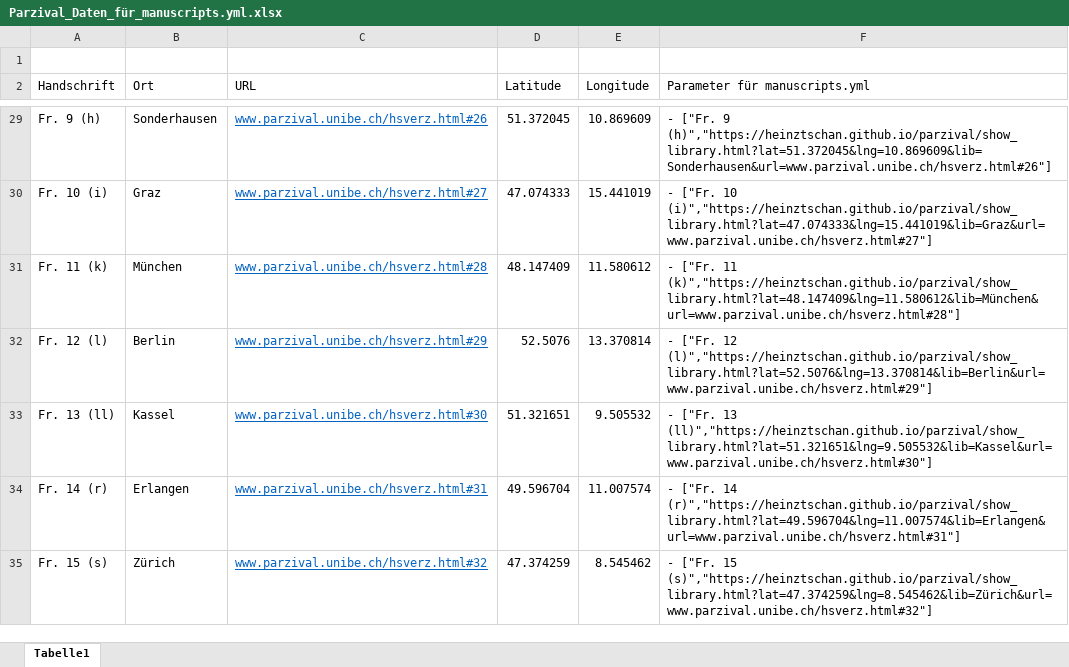
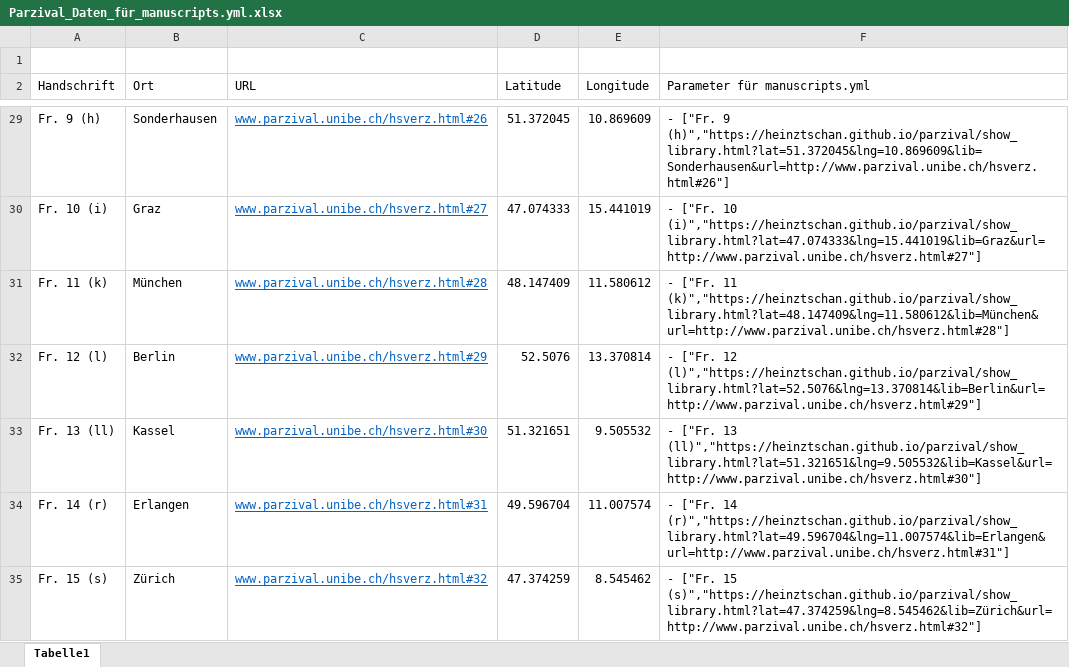
Before and after one commit to heinztschan/parzival, an Excel workbook: Parzival_Daten_für_manuscripts.yml.xlsx, sheet Tabelle1, drawn as a sheet; only a part is shown, gaps mark what is left out; values as stored, in another font and other column widths than the file's, no borders; the diff covers the shown part only; the diff names each change by its address in the sheet, - before the commit and + after, or states it on an @@ line.

Commit message:
Excel-Fomatfehler korrigiert -> manuscripts muss neu erstellt werden

```diff
--- a/Parzival_Daten_für_manuscripts.yml.xlsx (sheet Tabelle1)
+++ b/Parzival_Daten_für_manuscripts.yml.xlsx (sheet Tabelle1)
-F29 (Parameter für manuscripts.yml): …["Fr. 9 (h)","https://heinztschan.github.io/parzival/show_library.html?lat=51.372045&lng=10.869609&lib=Sonderhausen&url=www.parzival.unibe.ch/hsverz.html#26"]
+F29 (Parameter für manuscripts.yml): …["Fr. 9 (h)","https://heinztschan.github.io/parzival/show_library.html?lat=51.372045&lng=10.869609&lib=Sonderhausen&url=http://www.parzival.unibe.ch/hsverz.html#26"]
-F30 (Parameter für manuscripts.yml): …["Fr. 10 (i)","https://heinztschan.github.io/parzival/show_library.html?lat=47.074333&lng=15.441019&lib=Graz&url=www.parzival.unibe.ch/hsverz.html#27"]
+F30 (Parameter für manuscripts.yml): …["Fr. 10 (i)","https://heinztschan.github.io/parzival/show_library.html?lat=47.074333&lng=15.441019&lib=Graz&url=http://www.parzival.unibe.ch/hsverz.html#27"]
-F31 (Parameter für manuscripts.yml): …["Fr. 11 (k)","https://heinztschan.github.io/parzival/show_library.html?lat=48.147409&lng=11.580612&lib=München&url=www.parzival.unibe.ch/hsverz.html#28"]
+F31 (Parameter für manuscripts.yml): …["Fr. 11 (k)","https://heinztschan.github.io/parzival/show_library.html?lat=48.147409&lng=11.580612&lib=München&url=http://www.parzival.unibe.ch/hsverz.html#28"]
-F32 (Parameter für manuscripts.yml): …["Fr. 12 (l)","https://heinztschan.github.io/parzival/show_library.html?lat=52.5076&lng=13.370814&lib=Berlin&url=www.parzival.unibe.ch/hsverz.html#29"]
+F32 (Parameter für manuscripts.yml): …["Fr. 12 (l)","https://heinztschan.github.io/parzival/show_library.html?lat=52.5076&lng=13.370814&lib=Berlin&url=http://www.parzival.unibe.ch/hsverz.html#29"]
-F33 (Parameter für manuscripts.yml): …["Fr. 13 (ll)","https://heinztschan.github.io/parzival/show_library.html?lat=51.321651&lng=9.505532&lib=Kassel&url=www.parzival.unibe.ch/hsverz.html#30"]
+F33 (Parameter für manuscripts.yml): …["Fr. 13 (ll)","https://heinztschan.github.io/parzival/show_library.html?lat=51.321651&lng=9.505532&lib=Kassel&url=http://www.parzival.unibe.ch/hsverz.html#30"]
-F34 (Parameter für manuscripts.yml): …["Fr. 14 (r)","https://heinztschan.github.io/parzival/show_library.html?lat=49.596704&lng=11.007574&lib=Erlangen&url=www.parzival.unibe.ch/hsverz.html#31"]
+F34 (Parameter für manuscripts.yml): …["Fr. 14 (r)","https://heinztschan.github.io/parzival/show_library.html?lat=49.596704&lng=11.007574&lib=Erlangen&url=http://www.parzival.unibe.ch/hsverz.html#31"]
-F35 (Parameter für manuscripts.yml): …["Fr. 15 (s)","https://heinztschan.github.io/parzival/show_library.html?lat=47.374259&lng=8.545462&lib=Zürich&url=www.parzival.unibe.ch/hsverz.html#32"]
+F35 (Parameter für manuscripts.yml): …["Fr. 15 (s)","https://heinztschan.github.io/parzival/show_library.html?lat=47.374259&lng=8.545462&lib=Zürich&url=http://www.parzival.unibe.ch/hsverz.html#32"]
```
Also changed, not shown: 104 edited cells elsewhere in this sheet, 1 other file.
